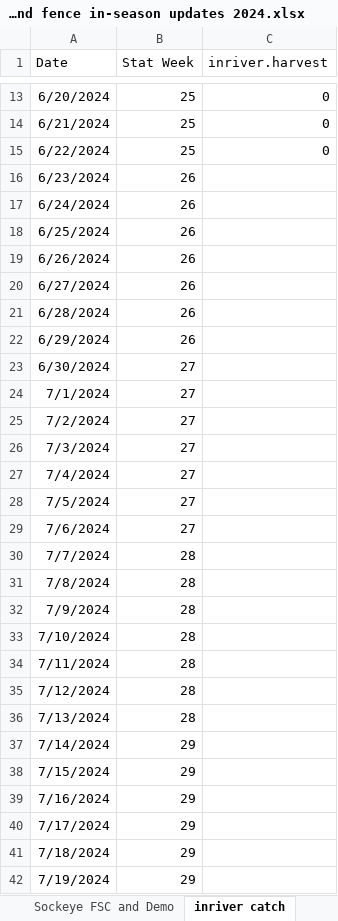
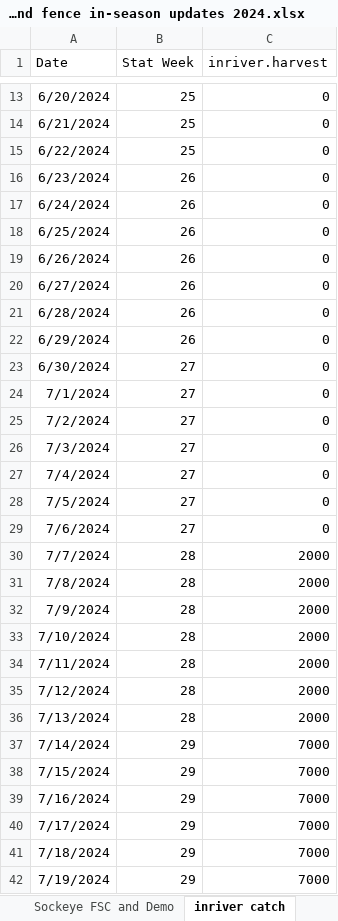
Before and after one commit to Coastland-Research/skeena-salmon-inseason-updates, an Excel workbook: data/tyee and catch and fence in-season updates 2024.xlsx, sheet inriver catch, drawn as a sheet; only a part is shown, gaps mark what is left out; values as stored, in another font and other column widths than the file's, no borders; the diff covers the shown part only; the diff names each change by its address in the sheet, - before the commit and + after, or states it on an @@ line.

```diff
--- a/data/tyee and catch and fence in-season updates 2024.xlsx (sheet inriver catch)
+++ b/data/tyee and catch and fence in-season updates 2024.xlsx (sheet inriver catch)
-C16:C29 (inriver.harvest): (empty)
+C16:C29 (inriver.harvest): 0
-C30:C36 (inriver.harvest): (empty)
+C30:C36 (inriver.harvest): 2000
-C37:C42 (inriver.harvest): (empty)
+C37:C42 (inriver.harvest): 7000
```
Also changed, not shown: 20 edited cells elsewhere in this sheet, sheet tyee daily, sheet Sockeye FSC and Demo, 41 other files.
